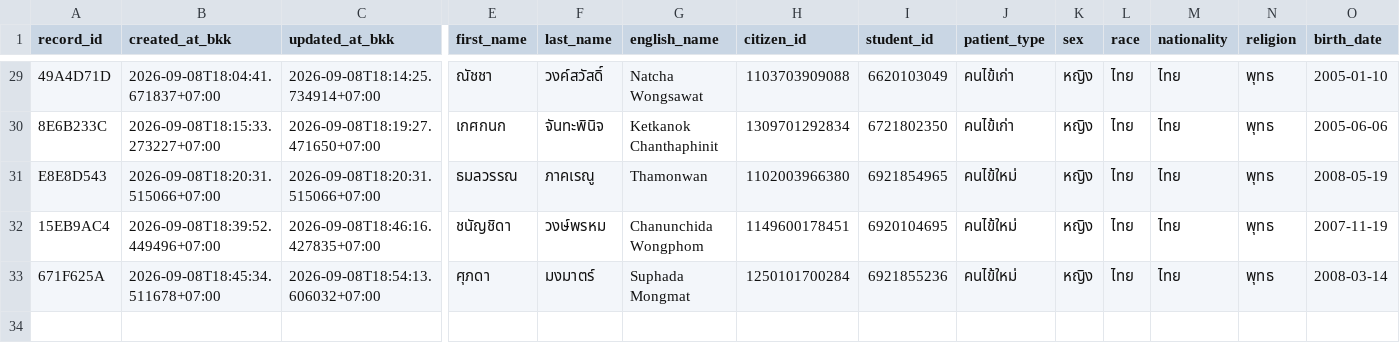
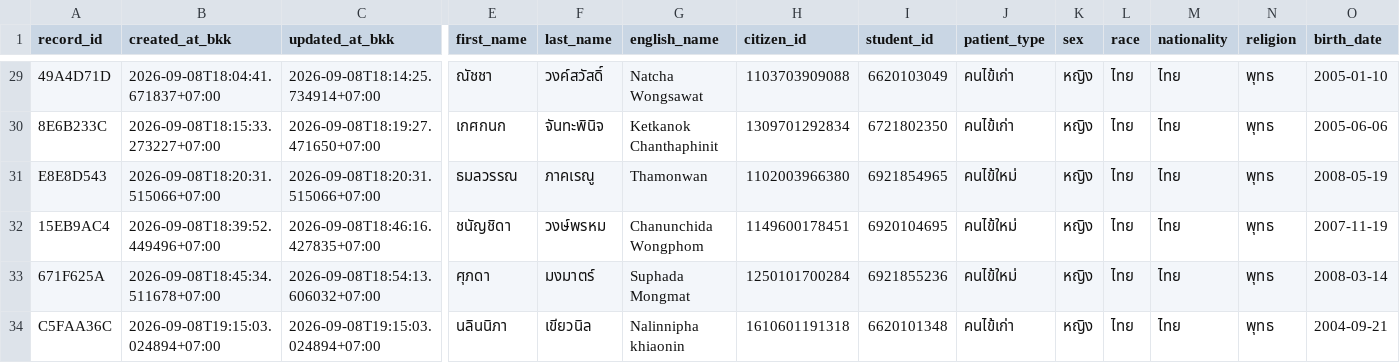
Before and after one commit to PythonianSt/OPD3, a CSV file: opd_records.csv, drawn as a sheet; only a part is shown, gaps mark what is left out; rows hold the shown columns only; the diff names each change by its address in the sheet, - before the commit and + after, or states it on an @@ line.

Commit message:
add OPD record C5FAA36C 2026-09-08T19:15:03.024894+07:00

```diff
--- a/opd_records.csv
+++ b/opd_records.csv
+row 34: C5FAA36C | 2026-09-08T19:15:03.024894+07:00 | 2026-09-08T19:15:03.024894+07:00 | นลินนิภา | เขียวนิล | Nalinnipha khiaonin | 1610601191318 | 6620101348 | คนไข้เก่า | หญิง | ไทย | ไทย | พุทธ | 2004-09-21
```
